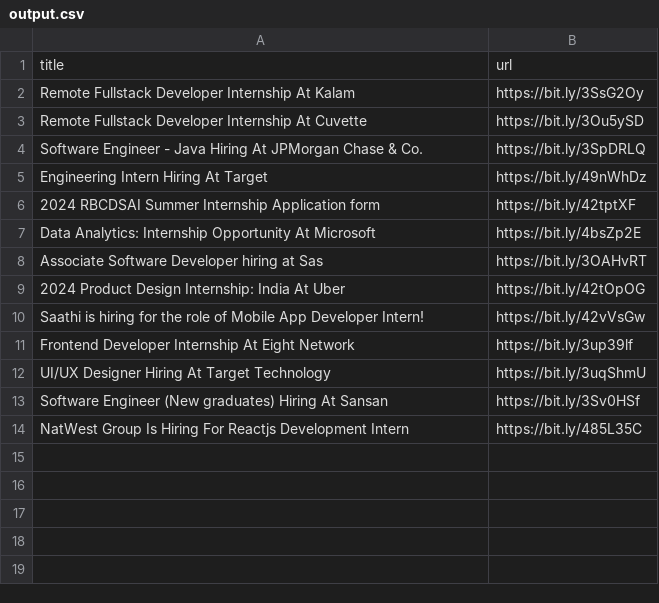
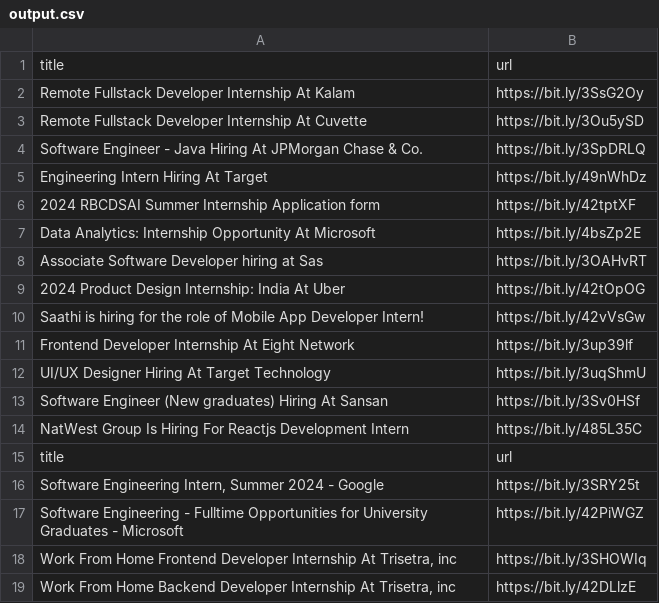
Before and after one commit to AbyvargheseMandapathel/job_updates_bot, a CSV file: output.csv, drawn as a sheet.

Commit message:
Update output.csv - 2024-02-10 18:25:18

```diff
--- a/output.csv
+++ b/output.csv
@@ -14 +14,6 @@ Software Engineer (New graduates) Hiring At Sansan,https://bit.ly/3Sv0HSf
 NatWest Group Is Hiring For Reactjs Development Intern ,https://bit.ly/485L35C
+title,url
+"Software Engineering Intern, Summer 2024 - Google",https://bit.ly/3SRY25t
+Software Engineering - Fulltime Opportunities for University Graduates - Microsoft,https://bit.ly/42PiWGZ
+"Work From Home Frontend Developer Internship At Trisetra, inc",https://bit.ly/3SHOWIq
+"Work From Home Backend Developer Internship At Trisetra, inc",https://bit.ly/42DLlzE
```
